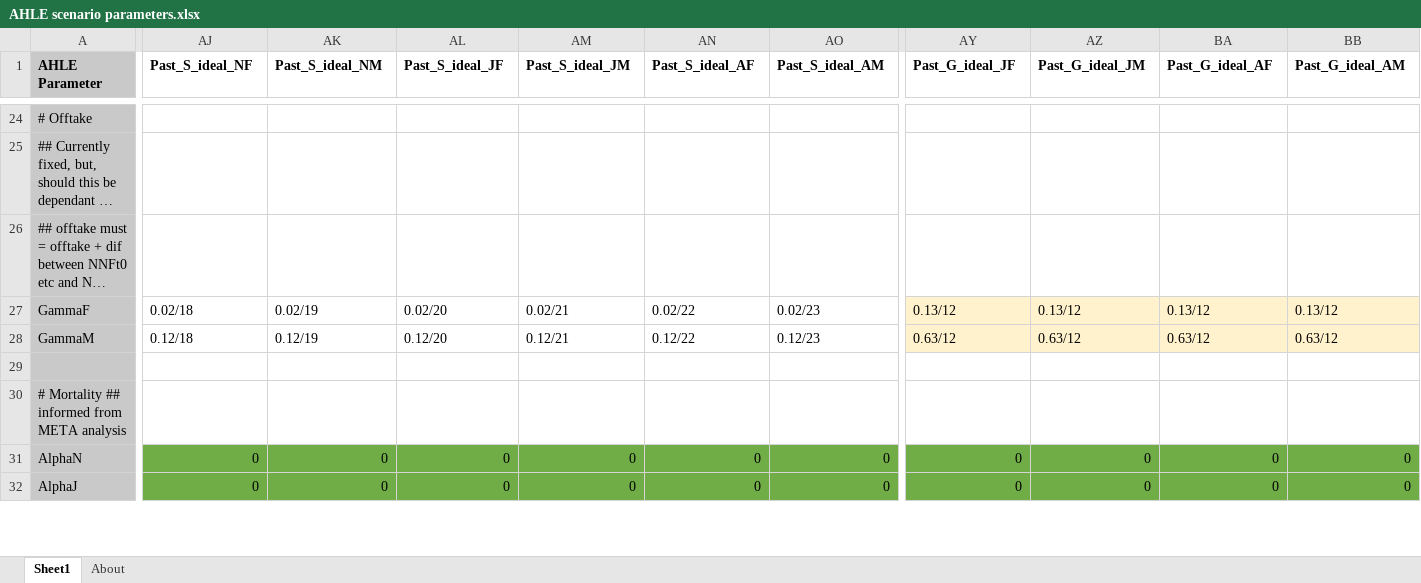
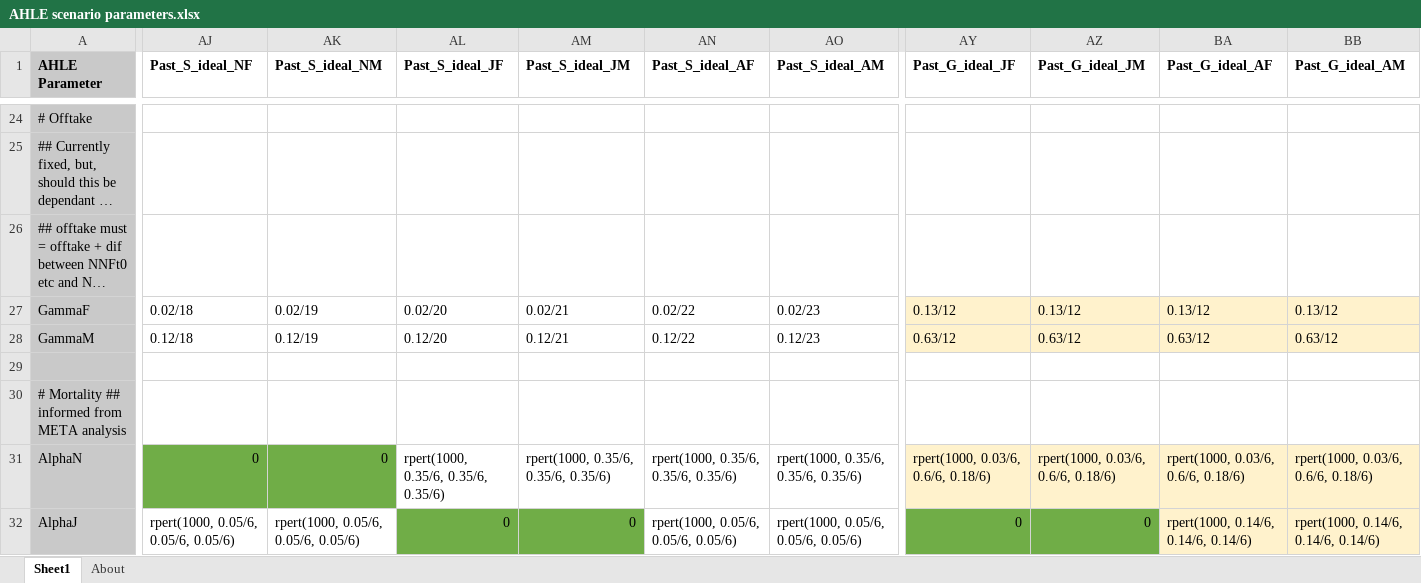
Before and after one commit to vetlee2/GBADsLiverpool_ly, an Excel workbook: Ethiopia Workspace/Code and Control Files/AHLE scenario parameters.xlsx, sheet Sheet1, drawn as a sheet; only a part is shown, gaps mark what is left out; long unchanged cells end in …; values as stored, in another font and other column widths than the file's, no borders; the diff covers the shown part only; the diff names each change by its address in the sheet, - before the commit and + after, or states it on an @@ line.

Commit message:
scenario parameters corrected!

```diff
--- a/Ethiopia Workspace/Code and Control Files/AHLE scenario parameters.xlsx (sheet Sheet1)
+++ b/Ethiopia Workspace/Code and Control Files/AHLE scenario parameters.xlsx (sheet Sheet1)
-AL31 (Past_S_ideal_JF): 0
+AL31 (Past_S_ideal_JF): rpert(1000, 0.35/6, 0.35/6, 0.35/6)
-AL31:AO31 fill: #70AD47
+AL31:AO31 fill: none
-AM31 (Past_S_ideal_JM): 0
+AM31 (Past_S_ideal_JM): rpert(1000, 0.35/6, 0.35/6, 0.35/6)
-AN31 (Past_S_ideal_AF): 0
+AN31 (Past_S_ideal_AF): rpert(1000, 0.35/6, 0.35/6, 0.35/6)
-AO31 (Past_S_ideal_AM): 0
+AO31 (Past_S_ideal_AM): rpert(1000, 0.35/6, 0.35/6, 0.35/6)
-AY31 (Past_G_ideal_JF): 0
+AY31 (Past_G_ideal_JF): rpert(1000, 0.03/6, 0.6/6, 0.18/6)
-AY31:BB31 fill: #70AD47
+AY31:BB31 fill: #FFF2CC
-AZ31 (Past_G_ideal_JM): 0
+AZ31 (Past_G_ideal_JM): rpert(1000, 0.03/6, 0.6/6, 0.18/6)
-BA31 (Past_G_ideal_AF): 0
+BA31 (Past_G_ideal_AF): rpert(1000, 0.03/6, 0.6/6, 0.18/6)
-BB31 (Past_G_ideal_AM): 0
+BB31 (Past_G_ideal_AM): rpert(1000, 0.03/6, 0.6/6, 0.18/6)
-AJ32 (Past_S_ideal_NF): 0
+AJ32 (Past_S_ideal_NF): rpert(1000, 0.05/6, 0.05/6, 0.05/6)
-AJ32:AK32 fill: #70AD47
+AJ32:AK32 fill: none
-AK32 (Past_S_ideal_NM): 0
+AK32 (Past_S_ideal_NM): rpert(1000, 0.05/6, 0.05/6, 0.05/6)
-AN32 (Past_S_ideal_AF): 0
+AN32 (Past_S_ideal_AF): rpert(1000, 0.05/6, 0.05/6, 0.05/6)
-AN32:AO32 fill: #70AD47
+AN32:AO32 fill: none
-AO32 (Past_S_ideal_AM): 0
+AO32 (Past_S_ideal_AM): rpert(1000, 0.05/6, 0.05/6, 0.05/6)
-BA32 (Past_G_ideal_AF): 0
+BA32 (Past_G_ideal_AF): rpert(1000, 0.14/6, 0.14/6, 0.14/6)
-BA32:BB32 fill: #70AD47
+BA32:BB32 fill: #FFF2CC
-BB32 (Past_G_ideal_AM): 0
+BB32 (Past_G_ideal_AM): rpert(1000, 0.14/6, 0.14/6, 0.14/6)
```
Also changed, not shown: 22 edited cells and cell formats elsewhere in this sheet, 3 other files.
